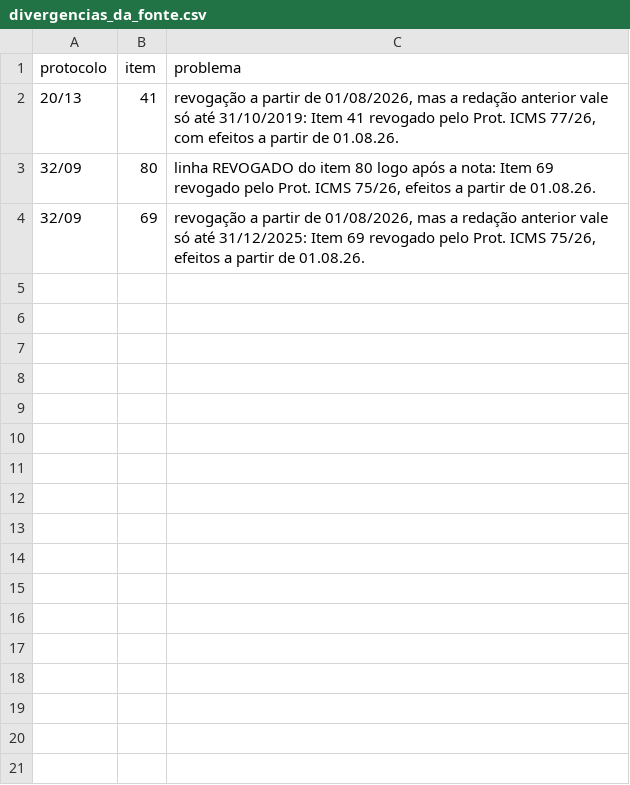
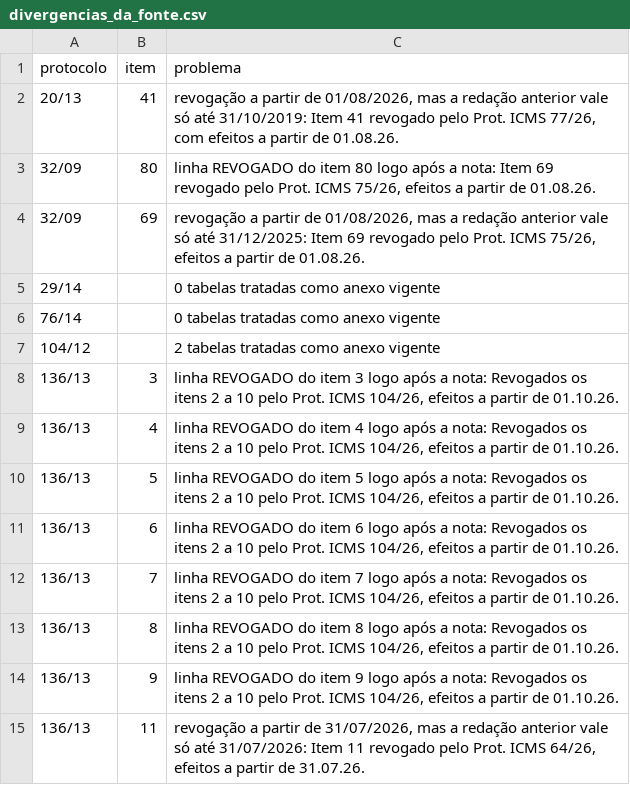
Before and after one commit to thiagogardev/icms-st-dados, a CSV file: dados/protocolos/divergencias_da_fonte.csv, drawn as a sheet.

```diff
--- a/dados/protocolos/divergencias_da_fonte.csv
+++ b/dados/protocolos/divergencias_da_fonte.csv
@@ -4 +4,12 @@ protocolo,item,problema
 32/09,69,"revogação a partir de 01/08/2026, mas a redação anterior vale só até 31/12/2025: Item 69 revogado pelo Prot. ICMS 75/26, efeitos a partir de 01.08.26."
+29/14,,0 tabelas tratadas como anexo vigente
+76/14,,0 tabelas tratadas como anexo vigente
+104/12,,2 tabelas tratadas como anexo vigente
+136/13,3,"linha REVOGADO do item 3 logo após a nota: Revogados os itens 2 a 10 pelo Prot. ICMS 104/26, efeitos a partir de 01.10.26."
+136/13,4,"linha REVOGADO do item 4 logo após a nota: Revogados os itens 2 a 10 pelo Prot. ICMS 104/26, efeitos a partir de 01.10.26."
+136/13,5,"linha REVOGADO do item 5 logo após a nota: Revogados os itens 2 a 10 pelo Prot. ICMS 104/26, efeitos a partir de 01.10.26."
+136/13,6,"linha REVOGADO do item 6 logo após a nota: Revogados os itens 2 a 10 pelo Prot. ICMS 104/26, efeitos a partir de 01.10.26."
+136/13,7,"linha REVOGADO do item 7 logo após a nota: Revogados os itens 2 a 10 pelo Prot. ICMS 104/26, efeitos a partir de 01.10.26."
+136/13,8,"linha REVOGADO do item 8 logo após a nota: Revogados os itens 2 a 10 pelo Prot. ICMS 104/26, efeitos a partir de 01.10.26."
+136/13,9,"linha REVOGADO do item 9 logo após a nota: Revogados os itens 2 a 10 pelo Prot. ICMS 104/26, efeitos a partir de 01.10.26."
+136/13,11,"revogação a partir de 31/07/2026, mas a redação anterior vale só até 31/07/2026: Item 11 revogado pelo Prot. ICMS 64/26, efeitos a partir de 31.07.26."
```
Also changed, not shown: dados/protocolos/protocolos.csv, 8 other files.
